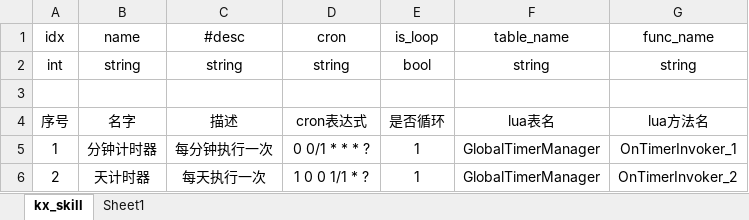
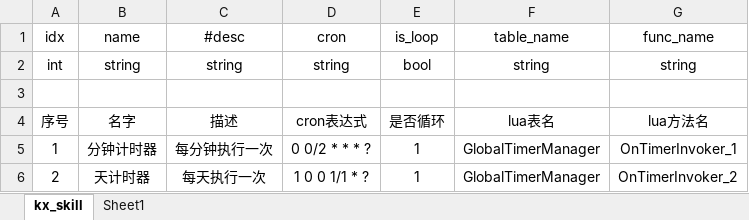
Before and after one commit to ahren99999/EasyGame, an Excel workbook: SceneServer/tools/Xlsx/kx_global_timer.xlsx, sheet kx_skill, drawn as a sheet; values as stored, in another font and other column widths than the file's, no borders; the diff names each change by its address in the sheet, - before the commit and + after, or states it on an @@ line.

```diff
--- a/SceneServer/tools/Xlsx/kx_global_timer.xlsx (sheet kx_skill)
+++ b/SceneServer/tools/Xlsx/kx_global_timer.xlsx (sheet kx_skill)
-D5 (cron): 0 0/1 * * * ?
+D5 (cron): 0 0/2 * * * ?
```
Also changed, not shown: SceneServer/tools/Xlsx/kx_buff.xlsx, SceneServer/tools/Xlsx/kx_item.xlsx, 28 other files.
